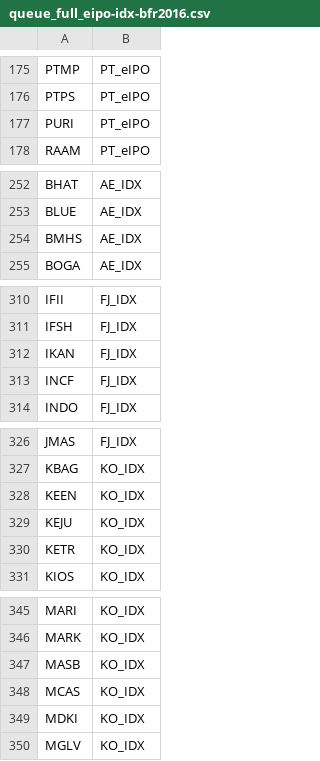
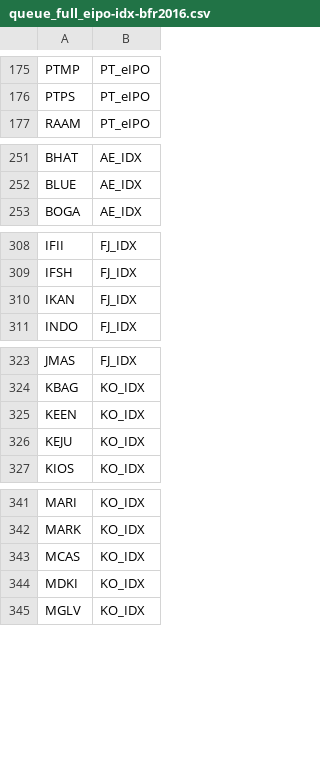
Before and after one commit to kebeletBAB/stockbit-fetcher-runner, a CSV file: queue_full_eipo-idx-bfr2016.csv, drawn as a sheet; only a part is shown, gaps mark what is left out.

Commit message:
Update queue_full_eipo-idx-bfr2016.csv

```diff
--- a/queue_full_eipo-idx-bfr2016.csv
+++ b/queue_full_eipo-idx-bfr2016.csv
@@ -176,3 +176,2 @@ PTMP,PT_eIPO
 PTPS,PT_eIPO
-PURI,PT_eIPO
 RAAM,PT_eIPO
@@ -253,3 +252,2 @@ BHAT,AE_IDX
 BLUE,AE_IDX
-BMHS,AE_IDX
 BOGA,AE_IDX
@@ -312,3 +310,2 @@ IFSH,FJ_IDX
 IKAN,FJ_IDX
-INCF,FJ_IDX
 INDO,FJ_IDX
@@ -329,3 +326,2 @@ KEEN,KO_IDX
 KEJU,KO_IDX
-KETR,KO_IDX
 KIOS,KO_IDX
@@ -346,3 +342,2 @@ MARI,KO_IDX
 MARK,KO_IDX
-MASB,KO_IDX
 MCAS,KO_IDX
```
